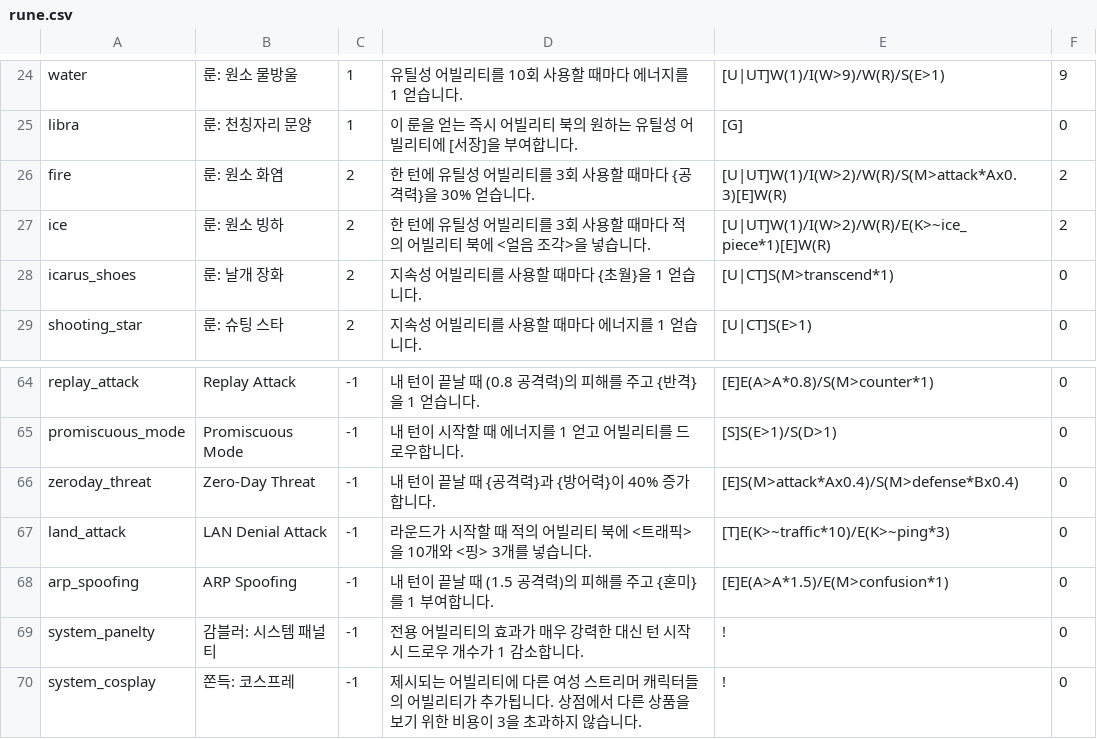
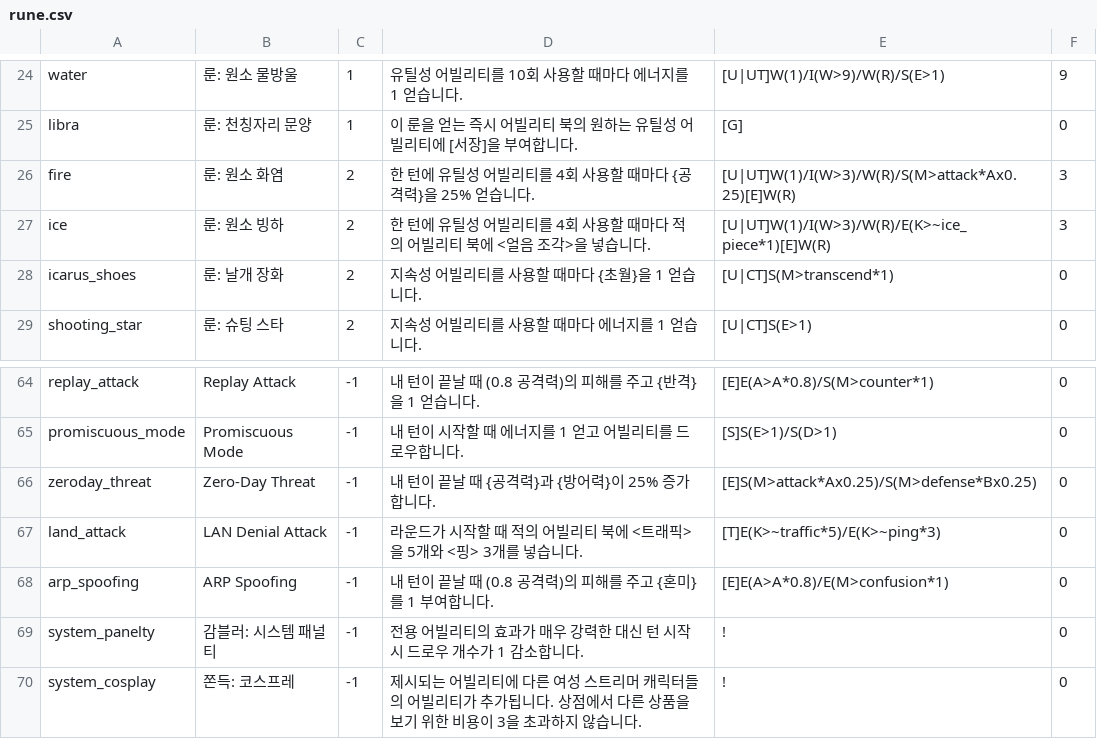
Before and after one commit to RMKroar/Streamers-Rise, a CSV file: rune.csv, drawn as a sheet; only a part is shown, gaps mark what is left out.

Commit message:
Update rune.csv

```diff
--- a/rune.csv
+++ b/rune.csv
@@ -25,4 +25,4 @@ water,룬: 원소 물방울,1,유틸성 어빌리티를 10회 사용할 때마
 libra,룬: 천칭자리 문양,1,이 룬을 얻는 즉시 어빌리티 북의 원하는 유틸성 어빌리티에 [서장]을 부여합니다.,[G],0
-fire,룬: 원소 화염,2,한 턴에 유틸성 어빌리티를 3회 사용할 때마다 {공격력}을 30% 얻습니다.,[U|UT]W(1)/I(W>2)/W(R)/S(M>attack*Ax0.3)[E]W(R),2
-ice,룬: 원소 빙하,2,한 턴에 유틸성 어빌리티를 3회 사용할 때마다 적의 어빌리티 북에 <얼음 조각>을 넣습니다.,[U|UT]W(1)/I(W>2)/W(R)/E(K>~ice_piece*1)[E]W(R),2
+fire,룬: 원소 화염,2,한 턴에 유틸성 어빌리티를 4회 사용할 때마다 {공격력}을 25% 얻습니다.,[U|UT]W(1)/I(W>3)/W(R)/S(M>attack*Ax0.25)[E]W(R),3
+ice,룬: 원소 빙하,2,한 턴에 유틸성 어빌리티를 4회 사용할 때마다 적의 어빌리티 북에 <얼음 조각>을 넣습니다.,[U|UT]W(1)/I(W>3)/W(R)/E(K>~ice_piece*1)[E]W(R),3
 icarus_shoes,룬: 날개 장화,2,지속성 어빌리티를 사용할 때마다 {초월}을 1 얻습니다.,[U|CT]S(M>transcend*1),0
@@ -65,5 +65,5 @@ replay_attack,Replay Attack,-1,내 턴이 끝날 때 (0.8 공격력)의 피해
 promiscuous_mode,Promiscuous Mode,-1,내 턴이 시작할 때 에너지를 1 얻고 어빌리티를 드로우합니다.,[S]S(E>1)/S(D>1),0
-zeroday_threat,Zero-Day Threat,-1,내 턴이 끝날 때 {공격력}과 {방어력}이 40% 증가합니다.,[E]S(M>attack*Ax0.4)/S(M>defense*Bx0.4),0
-land_attack,LAN Denial Attack,-1,라운드가 시작할 때 적의 어빌리티 북에 <트래픽>을 10개와 <핑> 3개를 넣습니다.,[T]E(K>~traffic*10)/E(K>~ping*3),0
-arp_spoofing,ARP Spoofing,-1,내 턴이 끝날 때 (1.5 공격력)의 피해를 주고 {혼미}를 1 부여합니다.,[E]E(A>A*1.5)/E(M>confusion*1),0
+zeroday_threat,Zero-Day Threat,-1,내 턴이 끝날 때 {공격력}과 {방어력}이 25% 증가합니다.,[E]S(M>attack*Ax0.25)/S(M>defense*Bx0.25),0
+land_attack,LAN Denial Attack,-1,라운드가 시작할 때 적의 어빌리티 북에 <트래픽>을 5개와 <핑> 3개를 넣습니다.,[T]E(K>~traffic*5)/E(K>~ping*3),0
+arp_spoofing,ARP Spoofing,-1,내 턴이 끝날 때 (0.8 공격력)의 피해를 주고 {혼미}를 1 부여합니다.,[E]E(A>A*0.8)/E(M>confusion*1),0
 system_panelty,감블러: 시스템 패널티,-1,전용 어빌리티의 효과가 매우 강력한 대신 턴 시작 시 드로우 개수가 1 감소합니다.,!,0
```
